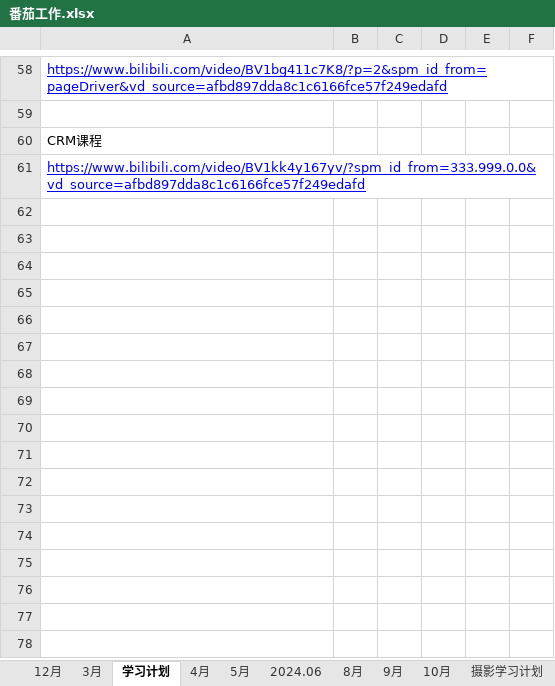
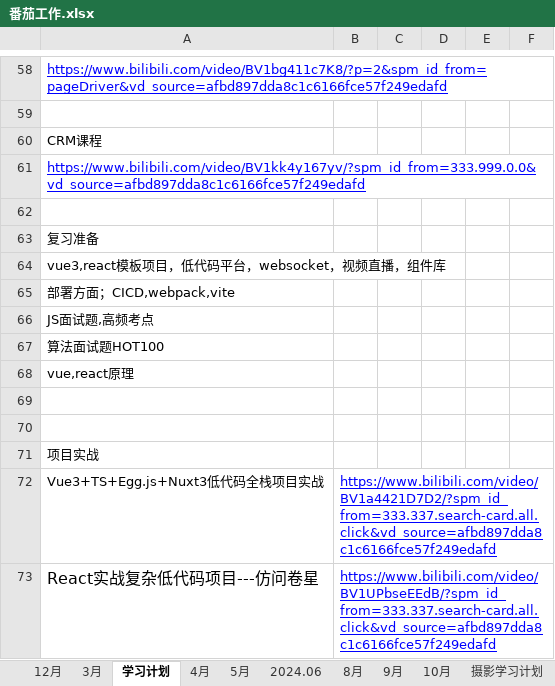
Before and after one commit to hahatuzi/everyday, an Excel workbook: 番茄工作.xlsx, sheet 学习计划, drawn as a sheet; only a part is shown, gaps mark what is left out; values as stored, in another font and other column widths than the file's, no borders; the diff names each change by its address in the sheet, - before the commit and + after, or states it on an @@ line.

```diff
--- a/番茄工作.xlsx (sheet 学习计划)
+++ b/番茄工作.xlsx (sheet 学习计划)
+row 62: (empty)
+row 63: 复习准备
+row 64: vue3,react模板项目，低代码平台，websocket，视频直播，组件库
+row 65: 部署方面；CICD,webpack,vite
+row 66: JS面试题,高频考点
+row 67: 算法面试题HOT100
+row 68: vue,react原理
+row 69: (empty)
+row 70: (empty)
+row 71: 项目实战
+row 72: Vue3+TS+Egg.js+Nuxt3低代码全栈项目实战 | https://www.bilibili.com/video/BV1a4421D7D2/?spm_id_from=333.337.search-card.all.click&vd_source=afbd897dda8c1c6166fce57f249edafd
+row 73: React实战复杂低代码项目---仿问卷星 | https://www.bilibili.com/video/BV1UPbseEEdB/?spm_id_from=333.337.search-card.all.click&vd_source=afbd897dda8c1c6166fce57f249edafd
```
Also changed, not shown: sheet 2024.06, sheet 摄影学习计划, sheet 8月, 12 other files.
